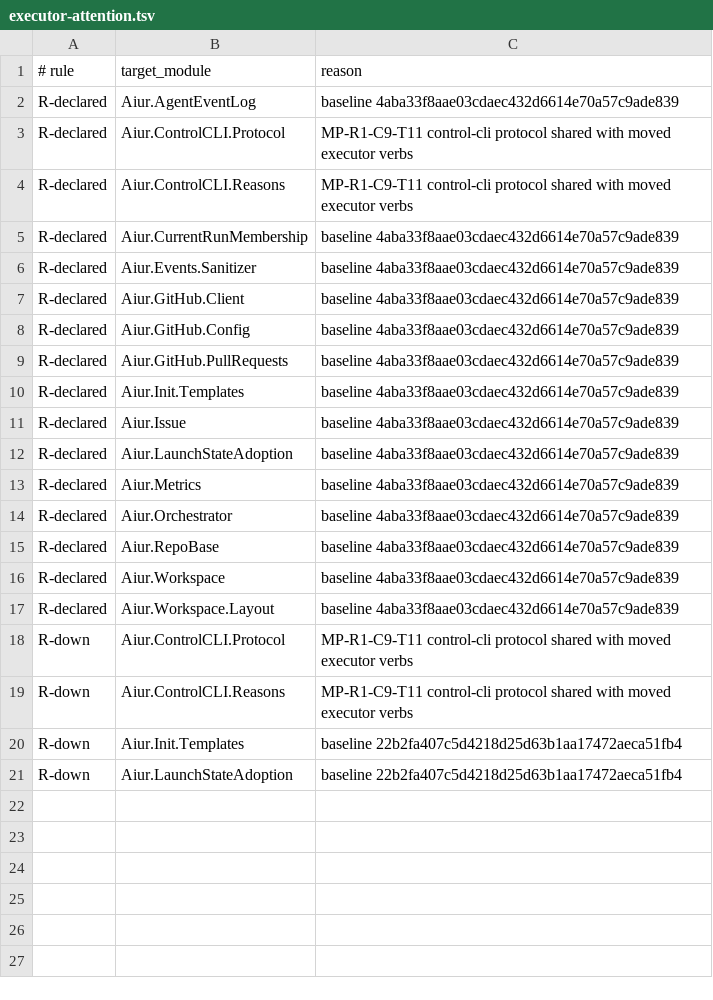
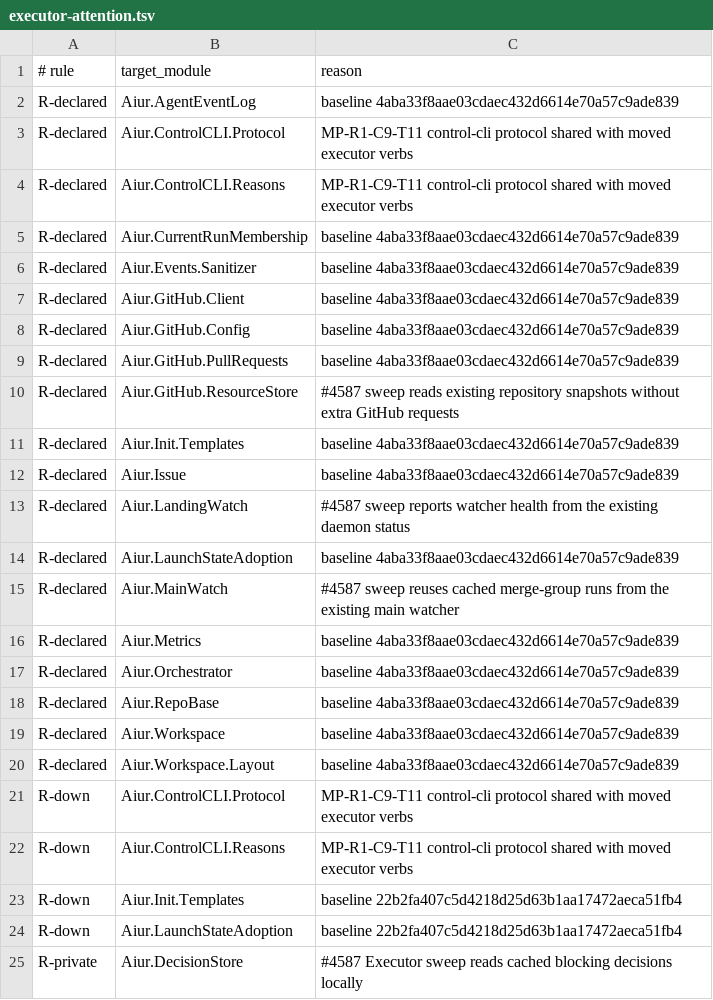
Before and after one commit to Nitjsefnie-OSC/aiur, a TSV file: scripts/components/allowlist/executor-attention.tsv, drawn as a sheet; the diff names each change by its address in the sheet, - before the commit and + after, or states it on an @@ line.

Commit message:
Allow Executor sweep component dependencies

```diff
--- a/scripts/components/allowlist/executor-attention.tsv
+++ b/scripts/components/allowlist/executor-attention.tsv
+row 10: R-declared | Aiur.GitHub.ResourceStore | #4587 sweep reads existing repository snapshots without extra GitHub requests
+row 13: R-declared | Aiur.LandingWatch | #4587 sweep reports watcher health from the existing daemon status
+row 15: R-declared | Aiur.MainWatch | #4587 sweep reuses cached merge-group runs from the existing main watcher
+row 25: R-private | Aiur.DecisionStore | #4587 Executor sweep reads cached blocking decisions locally
```
